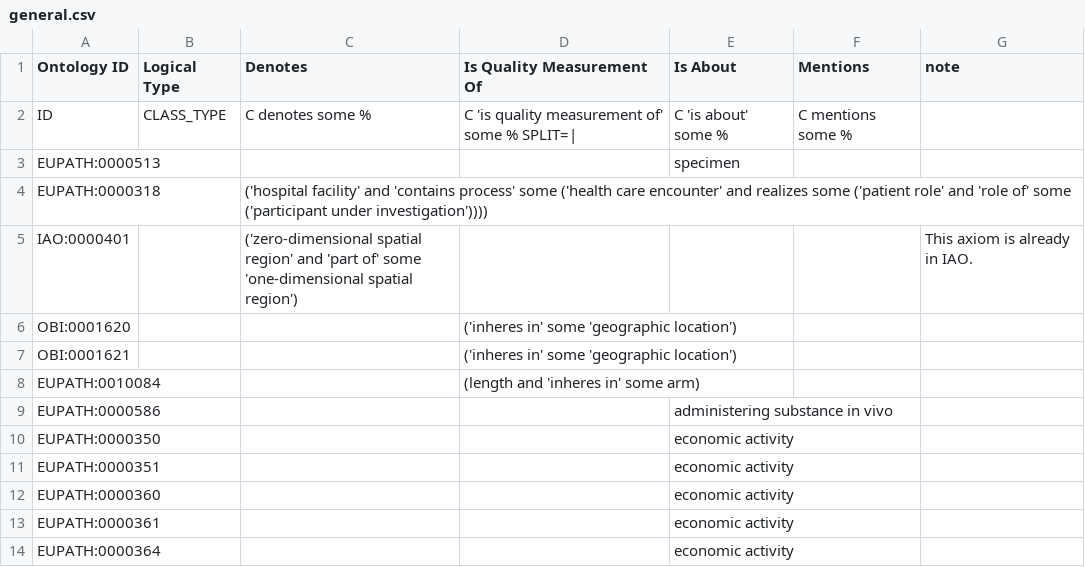
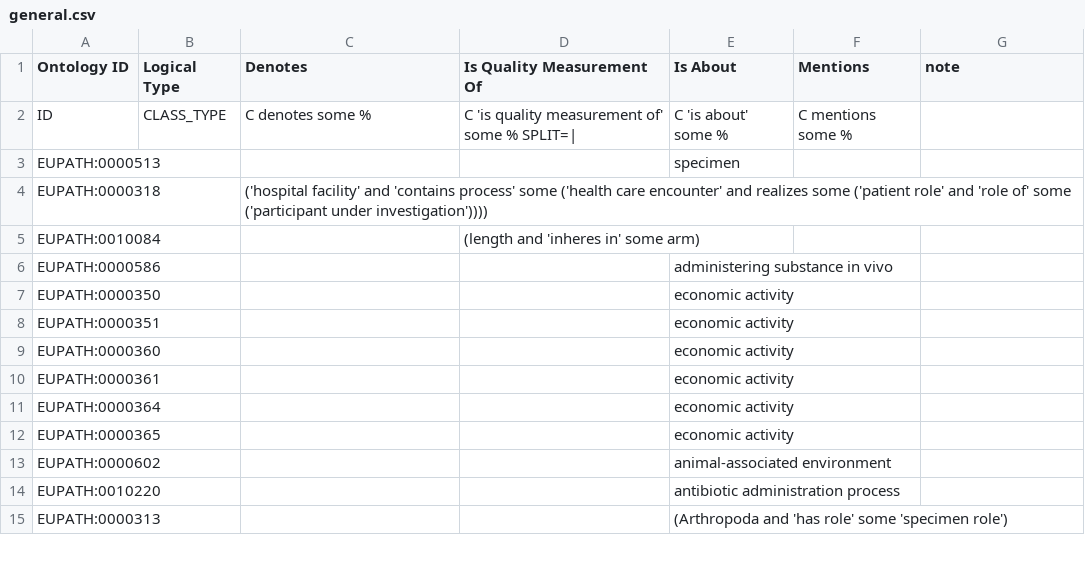
Before and after one commit to VEuPathDB-ontology/VEuPathDB-ontology, a CSV file: src/ontology/axiom_template/general.csv, drawn as a sheet; only a part is shown; the shorter side is filled out with more unchanged rows; the diff names each change by its address in the sheet, - before the commit and + after, or states it on an @@ line.

```diff
--- a/src/ontology/axiom_template/general.csv
+++ b/src/ontology/axiom_template/general.csv
-row 5: IAO:0000401 |  | ('zero-dimensional spatial region' and 'part of' some 'one-dimensional spatial region') |  |  |  | This axiom is already in IAO.
-row 6: OBI:0001620 |  |  | ('inheres in' some 'geographic location')
-row 7: OBI:0001621 |  |  | ('inheres in' some 'geographic location')
```
Also changed, not shown: 6 other files.
